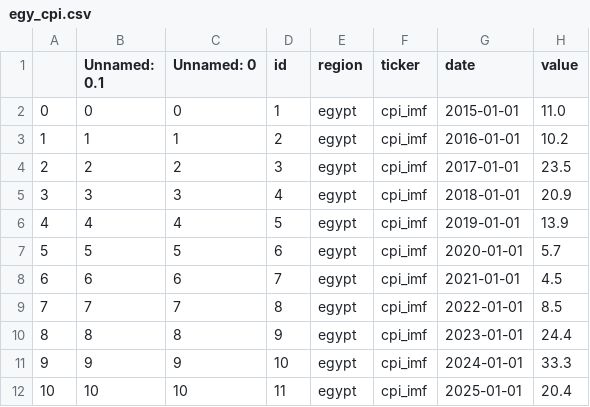
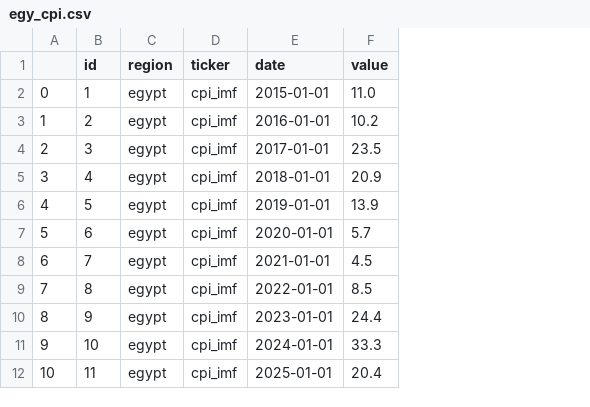
Before and after one commit to nhahub/NHA-4-010, a CSV file: cleaned data/macroeconomic_data/egy_cpi.csv, drawn as a sheet; the diff names each change by its address in the sheet, - before the commit and + after, or states it on an @@ line.

```diff
--- a/cleaned data/macroeconomic_data/egy_cpi.csv
+++ b/cleaned data/macroeconomic_data/egy_cpi.csv
-column B (Unnamed: 0.1), rows 2-12: 0 | 1 | 2 | 3 | 4 | 5 | 6 | 7 | 8 | 9 | 10
-column C (Unnamed: 0), rows 2-12: 0 | 1 | 2 | 3 | 4 | 5 | 6 | 7 | 8 | 9 | 10
```
Also changed, not shown: 2 other files.
